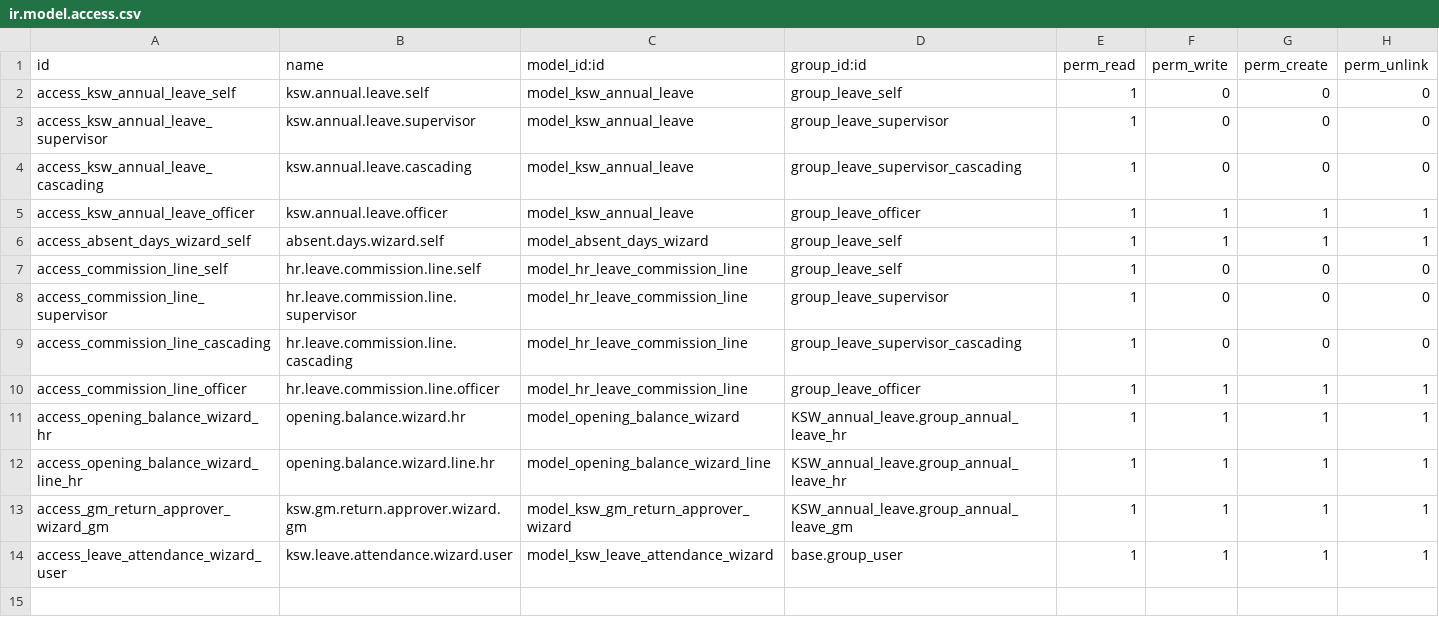
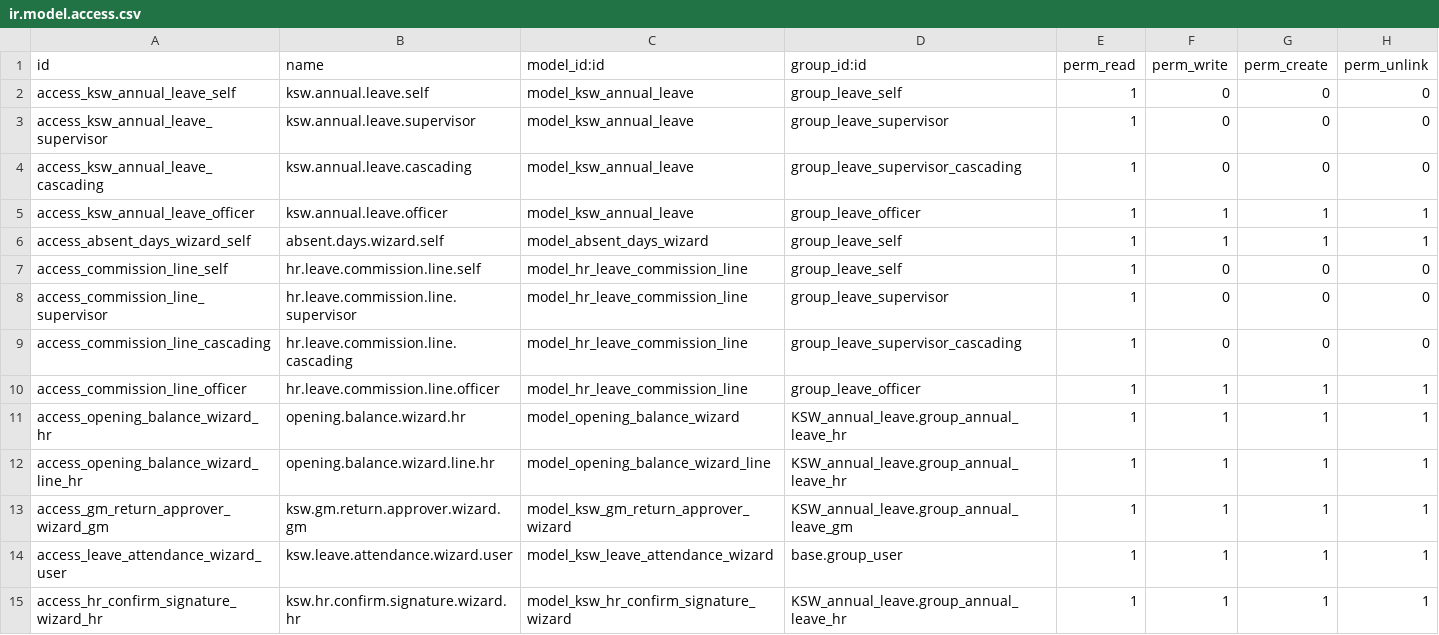
Before and after one commit to mohammedJ-Sadiq/KSW, a CSV file: custom_addons/KSW/KSW_annual_leave/security/ir.model.access.csv, drawn as a sheet; the diff names each change by its address in the sheet, - before the commit and + after, or states it on an @@ line.

```diff
--- a/custom_addons/KSW/KSW_annual_leave/security/ir.model.access.csv
+++ b/custom_addons/KSW/KSW_annual_leave/security/ir.model.access.csv
+row 15: access_hr_confirm_signature_wizard_hr | ksw.hr.confirm.signature.wizard.hr | model_ksw_hr_confirm_signature_wizard | KSW_annual_leave.group_annual_leave_hr | 1 | 1 | 1 | 1
```
Also changed, not shown: 35 other files.
